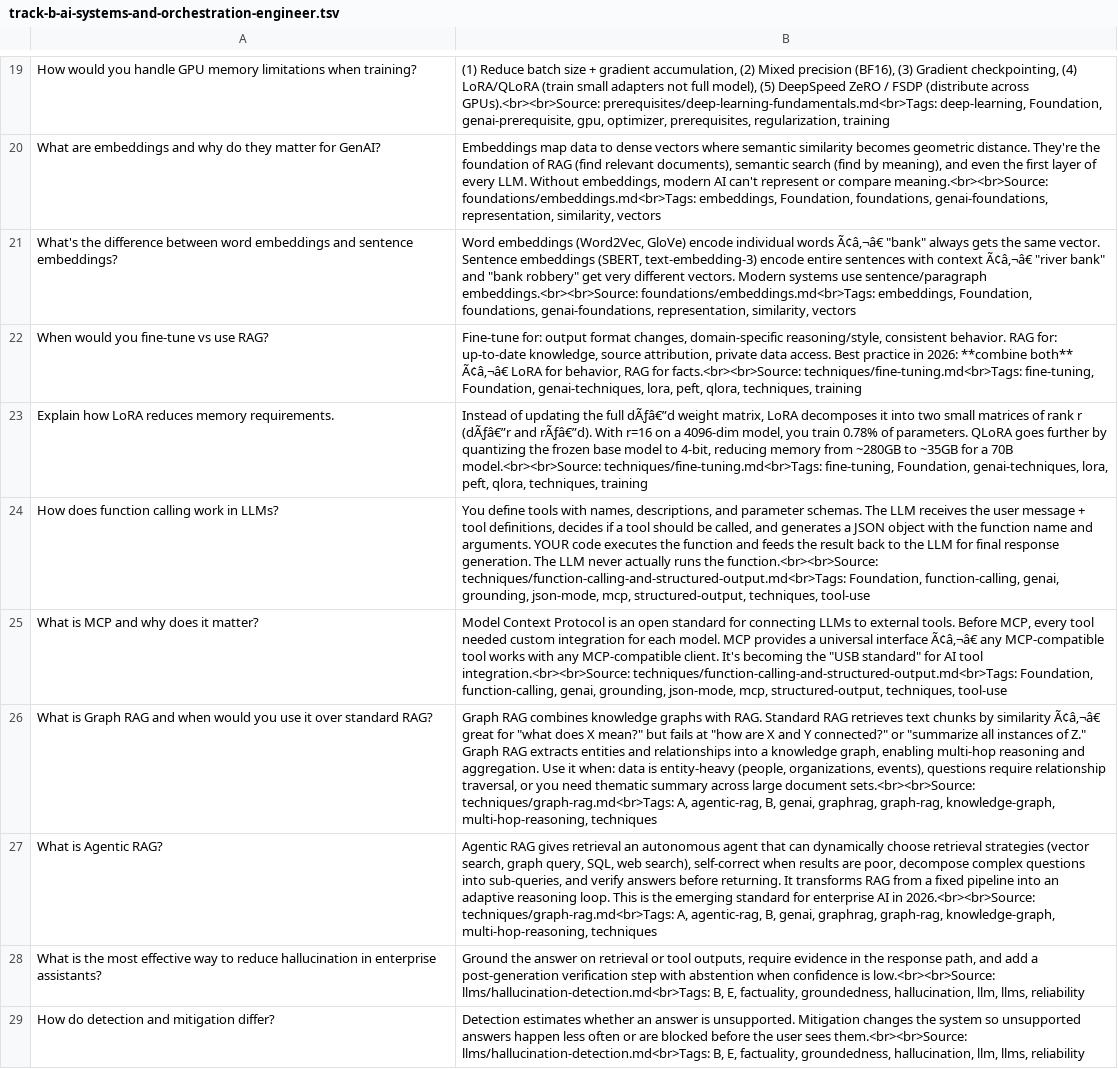
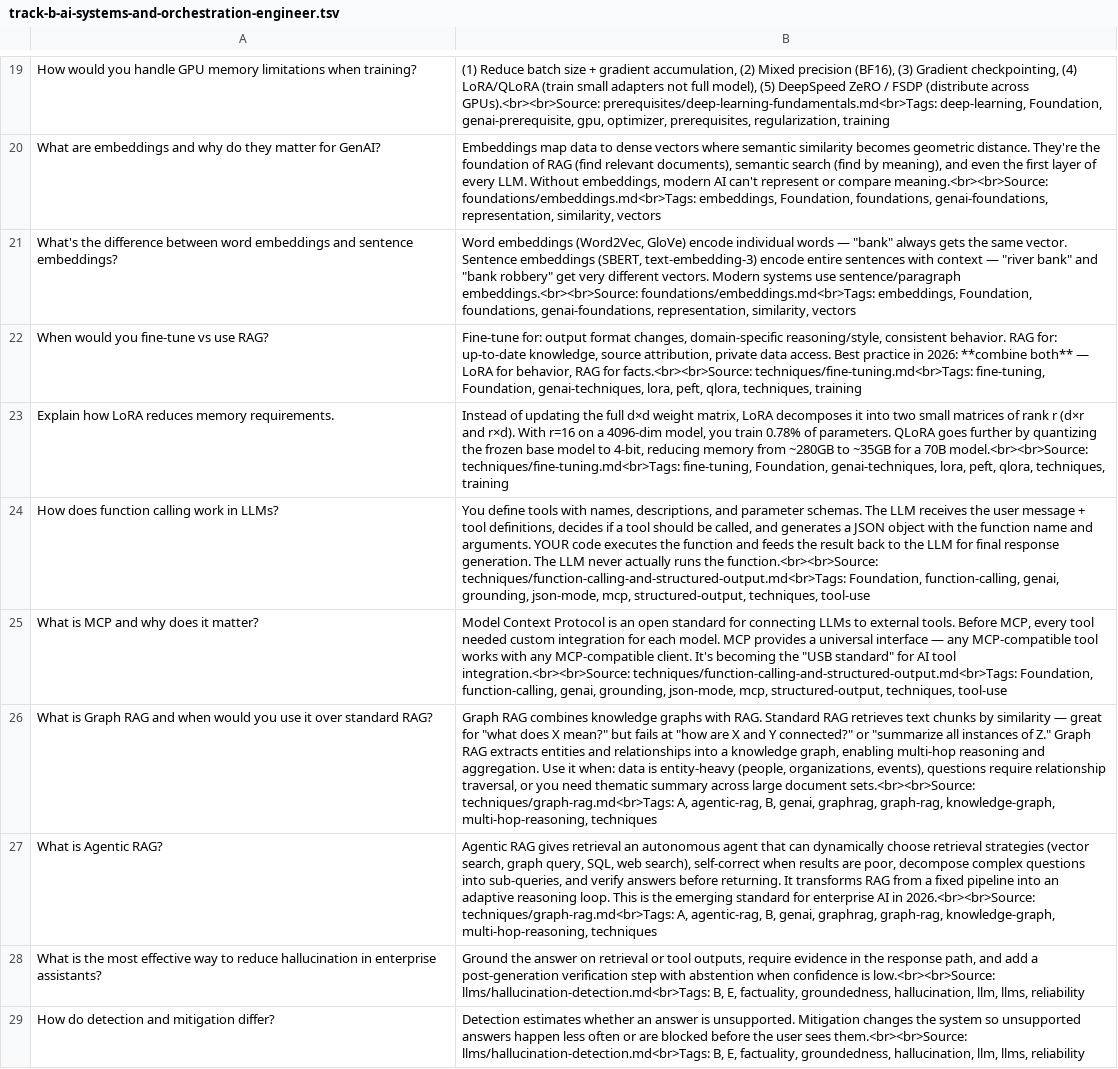
Before and after one commit to bhaskarjha-com/genai-notes, a TSV file: downloads/anki/track-b-ai-systems-and-orchestration-engineer.tsv, drawn as a sheet; only a part is shown, gaps mark what is left out; the diff covers the shown part only; the diff names each change by its address in the sheet, - before the commit and + after, or states it on an @@ line.

```diff
--- a/downloads/anki/track-b-ai-systems-and-orchestration-engineer.tsv
+++ b/downloads/anki/track-b-ai-systems-and-orchestration-engineer.tsv
-B21: …individual words Ã¢â‚¬â€ "bank" always gets the same vector. Sentence embeddings (SBERT, text-embedding-3) encode entire sentences with context Ã¢â‚¬â€ "river bank"…
+B21: …individual words — "bank" always gets the same vector. Sentence embeddings (SBERT, text-embedding-3) encode entire sentences with context — "river bank"…
-B22: …**combine both** Ã¢â‚¬â€ LoRA for…
+B22: …**combine both** — LoRA for…
-B23: …the full dÃƒâ€”d weight matrix, LoRA decomposes it into two small matrices of rank r (dÃƒâ€”r and rÃƒâ€”d). With r=16…
+B23: …the full d×d weight matrix, LoRA decomposes it into two small matrices of rank r (d×r and r×d). With r=16…
-B25: …universal interface Ã¢â‚¬â€ any MCP-compatible…
+B25: …universal interface — any MCP-compatible…
-B26: …by similarity Ã¢â‚¬â€ great for…
+B26: …by similarity — great for…
```
Also changed, not shown: 25 edited cells elsewhere in this file, downloads/anki/master-deck.tsv, downloads/anki/track-a-application-and-integration-builder.tsv, 47 other files.
